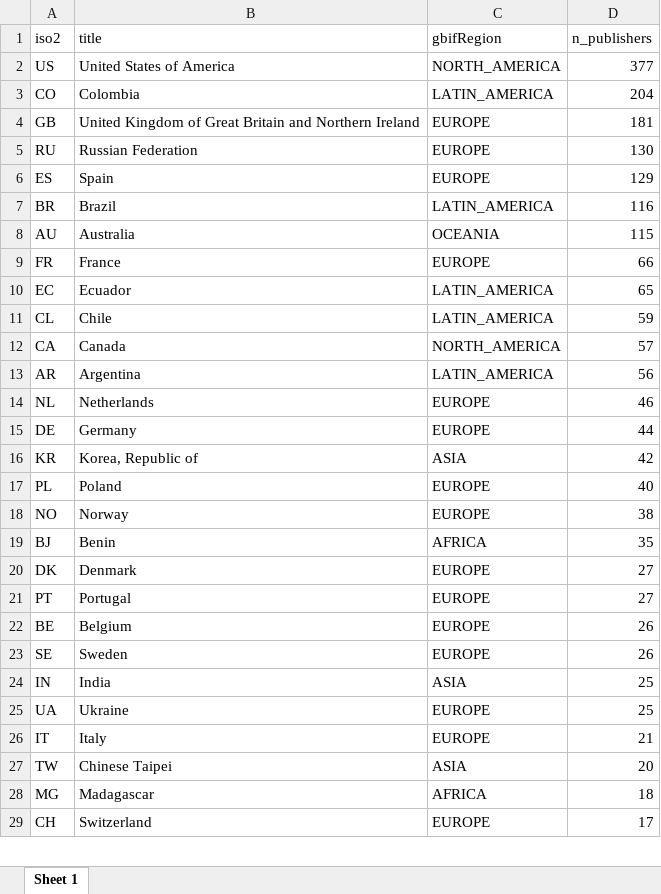
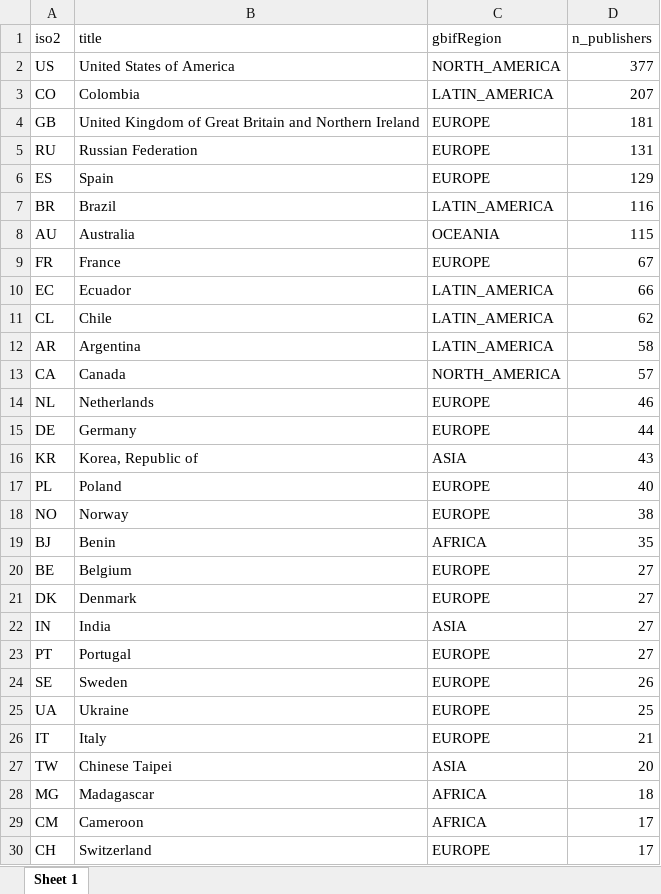
Before and after one commit to jhnwllr/gbif-publishers-by-country, an Excel workbook: exports/gbif-publishers-by-country.xlsx, sheet Sheet 1, drawn as a sheet; only a part is shown; values as stored, in another font and other column widths than the file's, no borders; removed rows and columns are numbered as before the commit, all else as after; the diff covers the shown part only; the diff names each change by its address in the sheet, - before the commit and + after, or states it on an @@ line.

```diff
--- a/exports/gbif-publishers-by-country.xlsx (sheet Sheet 1)
+++ b/exports/gbif-publishers-by-country.xlsx (sheet Sheet 1)
-D3 (n_publishers): 204
+D3 (n_publishers): 207
-D5 (n_publishers): 130
+D5 (n_publishers): 131
-D9 (n_publishers): 66
+D9 (n_publishers): 67
-D10 (n_publishers): 65
+D10 (n_publishers): 66
-D11 (n_publishers): 59
+D11 (n_publishers): 62
+row 12: AR | Argentina | LATIN_AMERICA | 58
-row 13: AR | Argentina | LATIN_AMERICA | 56
-D16 (n_publishers): 42
+D16 (n_publishers): 43
+row 20: BE | Belgium | EUROPE | 27
+row 22: IN | India | ASIA | 27
-row 22: BE | Belgium | EUROPE | 26
-row 24: IN | India | ASIA | 25
+row 29: CM | Cameroon | AFRICA | 17
```
Also changed, not shown: 9 added rows, 10 removed rows and 1 edited cell elsewhere in this sheet, 2 other files.
